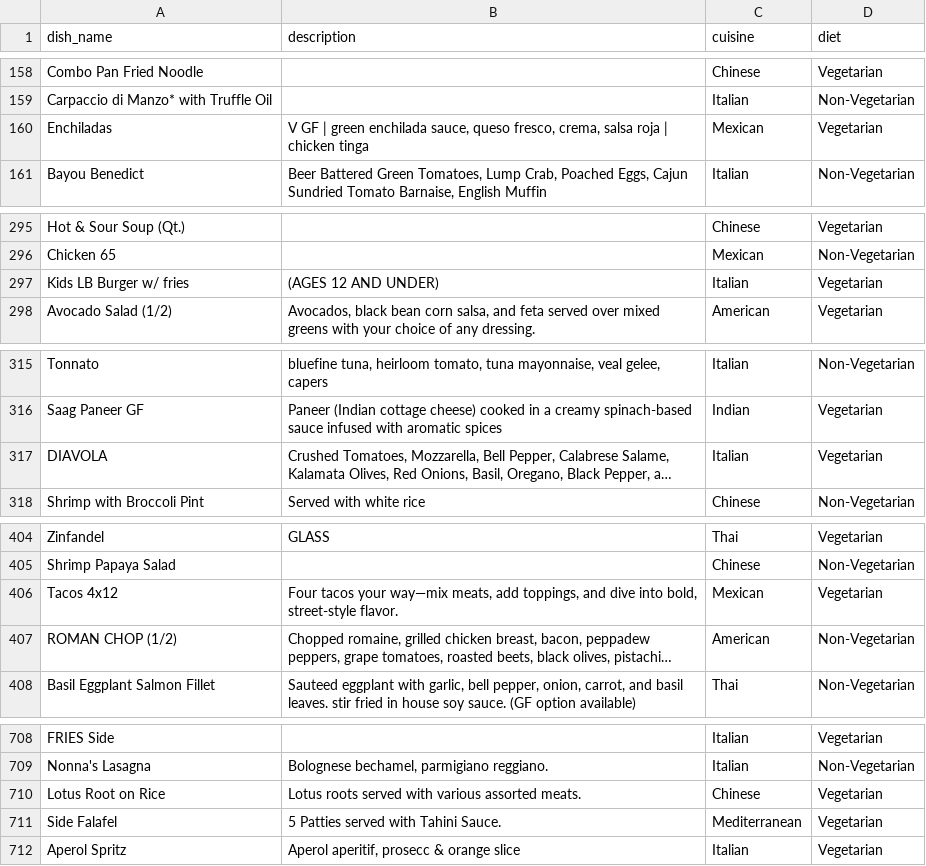
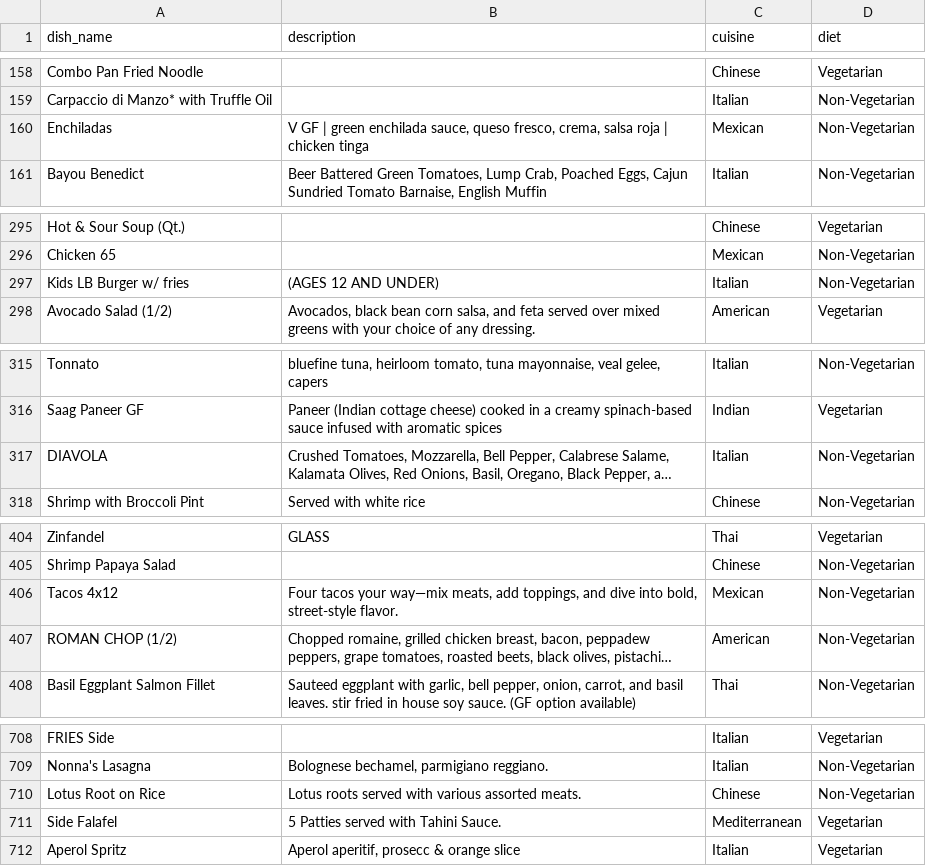
Before and after one commit to mutluhtc/vegetarianfoodfinder, a CSV file: train-test datasets/yelp_sample_train.csv, drawn as a sheet; only a part is shown, gaps mark what is left out; long unchanged cells end in …; the diff covers the shown part only; the diff names each change by its address in the sheet, - before the commit and + after, or states it on an @@ line.

```diff
--- a/train-test datasets/yelp_sample_train.csv
+++ b/train-test datasets/yelp_sample_train.csv
-D160 (diet): Vegetarian
+D160 (diet): Non-Vegetarian
-D297 (diet): Vegetarian
+D297 (diet): Non-Vegetarian
-D317 (diet): Vegetarian
+D317 (diet): Non-Vegetarian
-D406 (diet): Vegetarian
+D406 (diet): Non-Vegetarian
-D710 (diet): Vegetarian
+D710 (diet): Non-Vegetarian
```
Also changed, not shown: 1 edited cell elsewhere in this file, train-test datasets/synthetic_train.csv.
